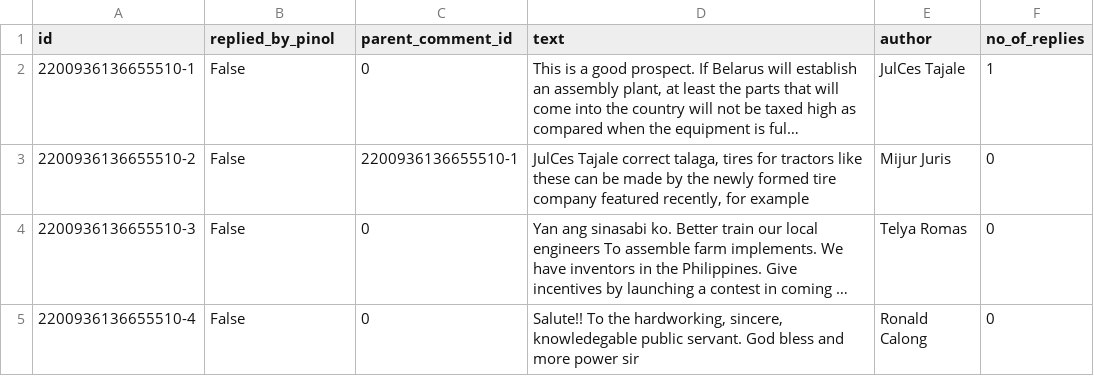
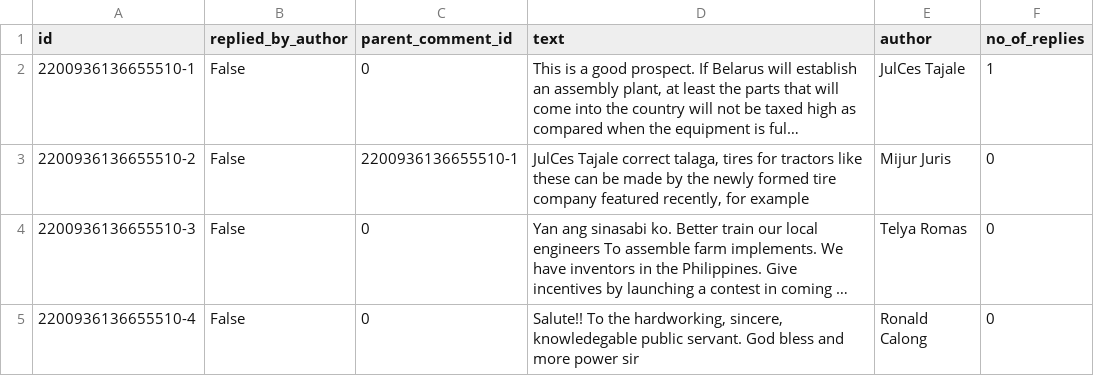
Before and after one commit to MarkusManas/sentiment-analysis---topic-extraction-on-facebook-posts, a CSV file: downloads/2200936136655510-comments.csv, drawn as a sheet; only a part is shown; long unchanged cells end in …; the diff names each change by its address in the sheet, - before the commit and + after, or states it on an @@ line.

```diff
--- a/downloads/2200936136655510-comments.csv
+++ b/downloads/2200936136655510-comments.csv
-B1: replied_by_pinol
+B1: replied_by_author
```
Also changed, not shown: 11 other files.
